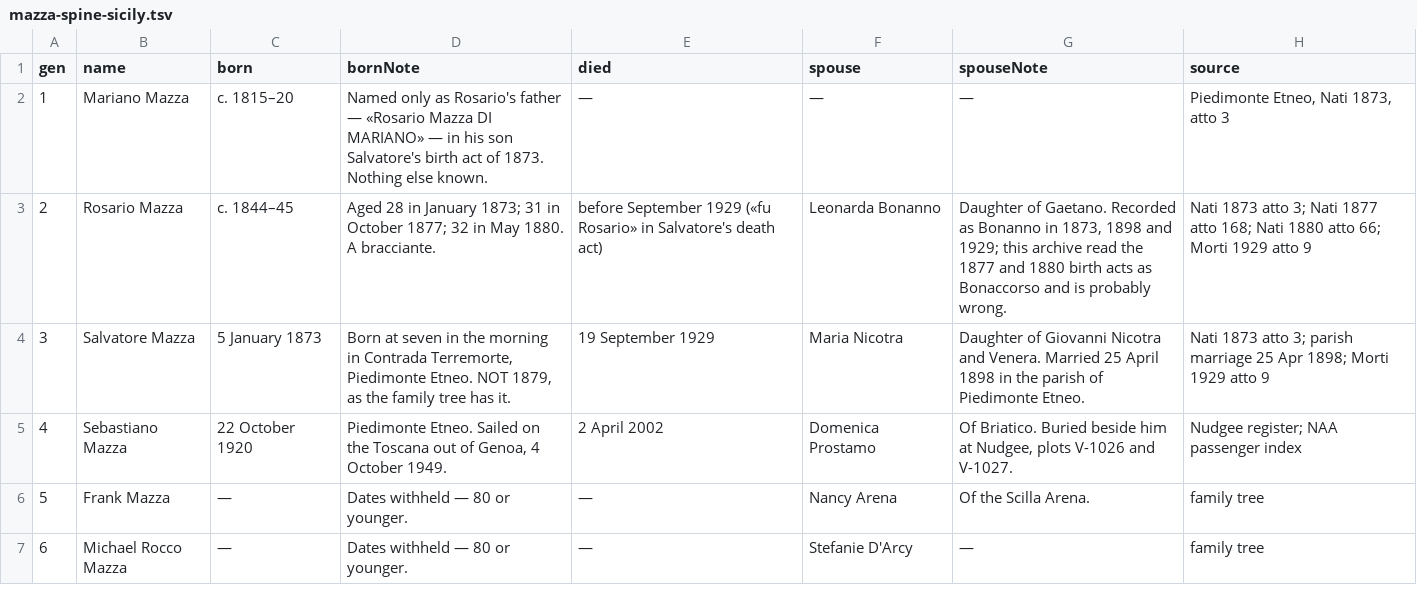
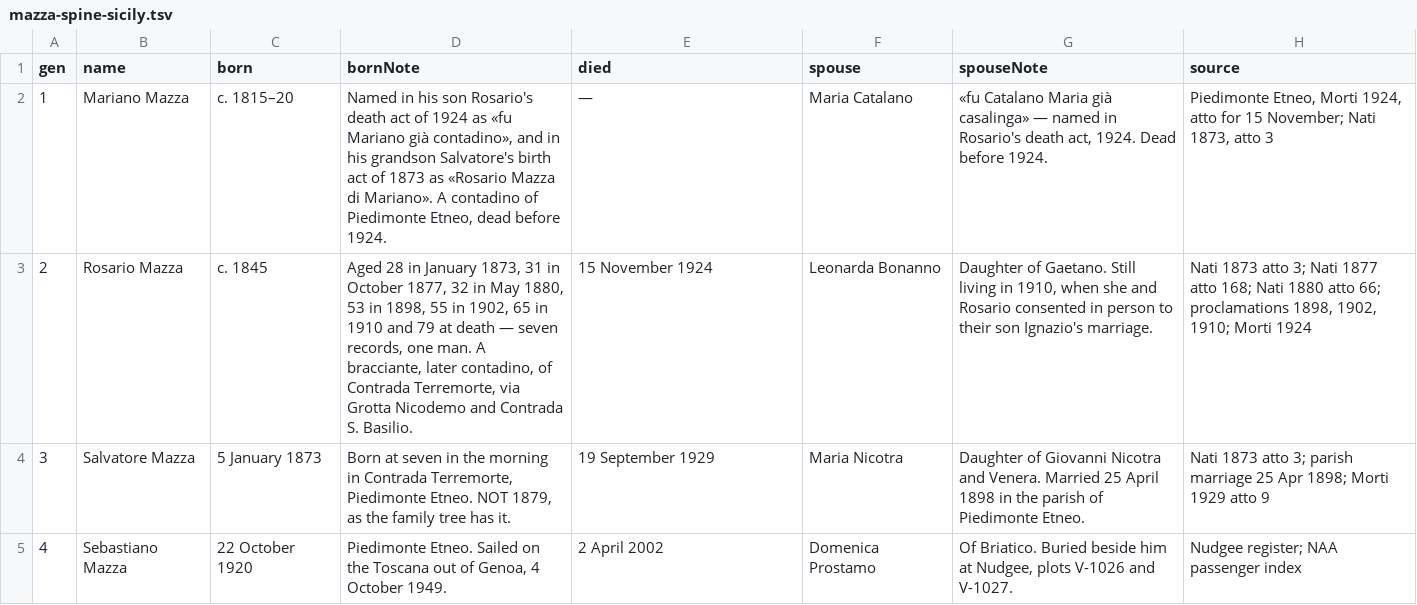
Before and after one commit to daviddef/TheMazza, a TSV file: data/mazza-spine-sicily.tsv, drawn as a sheet; only a part is shown; the shorter side is filled out with more unchanged rows.

```diff
--- a/data/mazza-spine-sicily.tsv
+++ b/data/mazza-spine-sicily.tsv
@@ -1,4 +1,4 @@
 gen	name	born	bornNote	died	spouse	spouseNote	source
-1	Mariano Mazza	c. 1815–20	Named only as Rosario's father — «Rosario Mazza DI MARIANO» — in his son Salvatore's birth act of 1873. Nothing else known.	—	—	—	Piedimonte Etneo, Nati 1873, atto 3
-2	Rosario Mazza	c. 1844–45	Aged 28 in January 1873; 31 in October 1877; 32 in May 1880. A bracciante.	before September 1929 («fu Rosario» in Salvatore's death act)	Leonarda Bonanno	Daughter of Gaetano. Recorded as Bonanno in 1873, 1898 and 1929; this archive read the 1877 and 1880 birth acts as Bonaccorso and is probably wrong.	Nati 1873 atto 3; Nati 1877 atto 168; Nati 1880 atto 66; Morti 1929 atto 9
+1	Mariano Mazza	c. 1815–20	Named in his son Rosario's death act of 1924 as «fu Mariano già contadino», and in his grandson Salvatore's birth act of 1873 as «Rosario Mazza di Mariano». A contadino of Piedimonte Etneo, dead before 1924.	—	Maria Catalano	«fu Catalano Maria già casalinga» — named in Rosario's death act, 1924. Dead before 1924.	Piedimonte Etneo, Morti 1924, atto for 15 November; Nati 1873, atto 3
+2	Rosario Mazza	c. 1845	Aged 28 in January 1873, 31 in October 1877, 32 in May 1880, 53 in 1898, 55 in 1902, 65 in 1910 and 79 at death — seven records, one man. A bracciante, later contadino, of Contrada Terremorte, via Grotta Nicodemo and Contrada S. Basilio.	15 November 1924	Leonarda Bonanno	Daughter of Gaetano. Still living in 1910, when she and Rosario consented in person to their son Ignazio's marriage.	Nati 1873 atto 3; Nati 1877 atto 168; Nati 1880 atto 66; proclamations 1898, 1902, 1910; Morti 1924
 3	Salvatore Mazza	5 January 1873	Born at seven in the morning in Contrada Terremorte, Piedimonte Etneo. NOT 1879, as the family tree has it.	19 September 1929	Maria Nicotra	Daughter of Giovanni Nicotra and Venera. Married 25 April 1898 in the parish of Piedimonte Etneo.	Nati 1873 atto 3; parish marriage 25 Apr 1898; Morti 1929 atto 9
```
Also changed, not shown: 11 other files.
